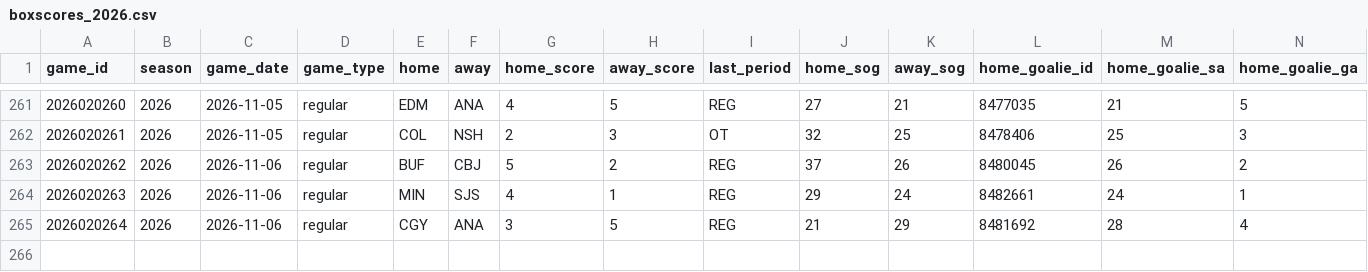
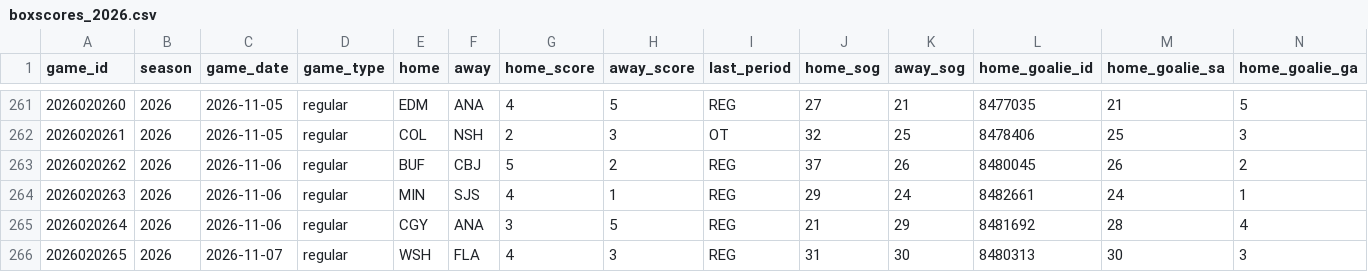
Before and after one commit to lifeisgreat07/NFL-Model-2, a CSV file: data/nhl/history/boxscores_2026.csv, drawn as a sheet; only a part is shown, gaps mark what is left out; rows hold the shown columns only; the diff names each change by its address in the sheet, - before the commit and + after, or states it on an @@ line.

```diff
--- a/data/nhl/history/boxscores_2026.csv
+++ b/data/nhl/history/boxscores_2026.csv
+row 266: 2026020265 | 2026 | 2026-11-07 | regular | WSH | FLA | 4 | 3 | REG | 31 | 30 | 8480313 | 30 | 3
```
Also changed, not shown: 19 other files.
